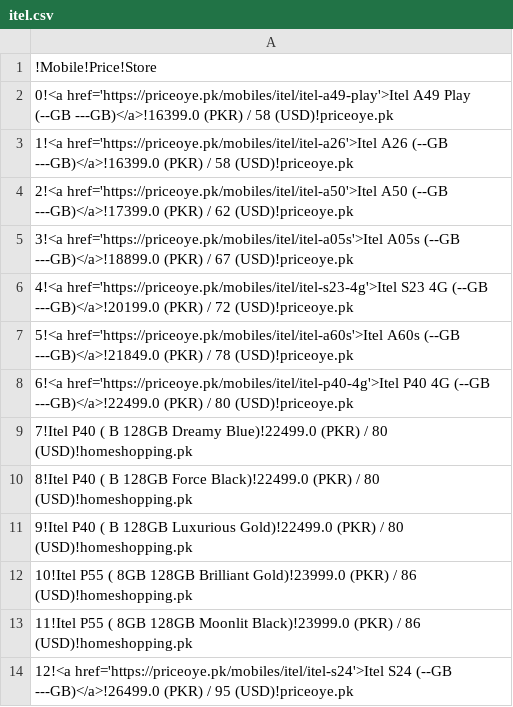
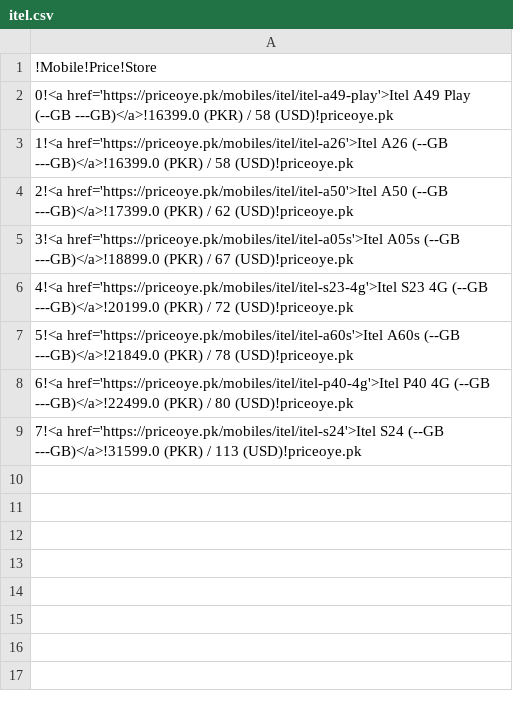
Before and after one commit to maliksuhail/mobileprices, a CSV file: assets/itel/itel.csv, drawn as a sheet.

```diff
--- a/assets/itel/itel.csv
+++ b/assets/itel/itel.csv
@@ -8,7 +8,2 @@
 6!<a href='https://priceoye.pk/mobiles/itel/itel-p40-4g'>Itel P40 4G (--GB ---GB)</a>!22499.0 (PKR) / 80 (USD)!priceoye.pk
-7!Itel P40 ( B 128GB Dreamy Blue)!22499.0 (PKR) / 80 (USD)!homeshopping.pk
-8!Itel P40 ( B 128GB Force Black)!22499.0 (PKR) / 80 (USD)!homeshopping.pk
-9!Itel P40 ( B 128GB Luxurious Gold)!22499.0 (PKR) / 80 (USD)!homeshopping.pk
-10!Itel P55 ( 8GB 128GB Brilliant Gold)!23999.0 (PKR) / 86 (USD)!homeshopping.pk
-11!Itel P55 ( 8GB 128GB Moonlit Black)!23999.0 (PKR) / 86 (USD)!homeshopping.pk
-12!<a href='https://priceoye.pk/mobiles/itel/itel-s24'>Itel S24 (--GB ---GB)</a>!26499.0 (PKR) / 95 (USD)!priceoye.pk
+7!<a href='https://priceoye.pk/mobiles/itel/itel-s24'>Itel S24 (--GB ---GB)</a>!31599.0 (PKR) / 113 (USD)!priceoye.pk
```
Also changed, not shown: assets/apple/apple.csv, assets/infinix/infinix.csv, 53 other files.
